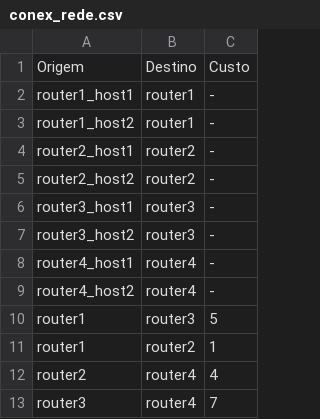
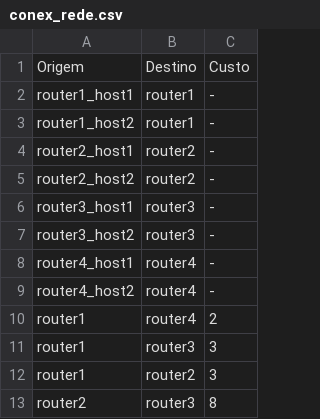
Before and after one commit to WalisonWeudes/Redes_trabai, a CSV file: router/conex_rede.csv, drawn as a sheet.

```diff
--- a/router/conex_rede.csv
+++ b/router/conex_rede.csv
@@ -9,5 +9,5 @@ router4_host1,router4,-
 router4_host2,router4,-
-router1,router3,5
-router1,router2,1
-router2,router4,4
-router3,router4,7
+router1,router4,2
+router1,router3,3
+router1,router2,3
+router2,router3,8
```
Also changed, not shown: 4 other files.
